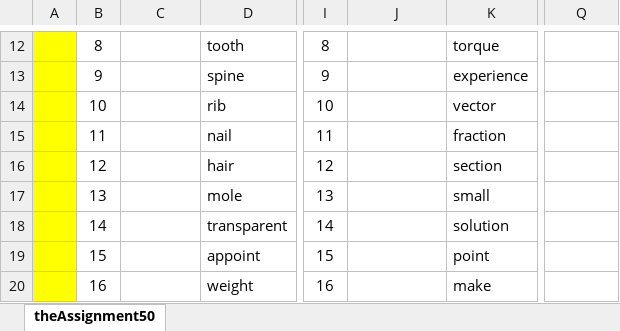
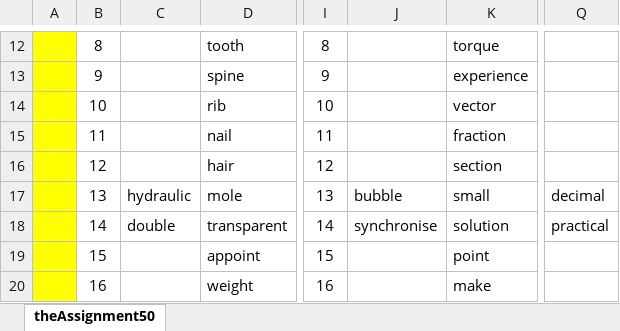
Before and after one commit to openroot/onlyIf31, an Excel workbook: theAssignment50/theAssignment50.xlsx, sheet theAssignment50, drawn as a sheet; only a part is shown, gaps mark what is left out; values as stored, in another font and other column widths than the file's, no borders; charts and pictures not drawn; the diff names each change by its address in the sheet, - before the commit and + after, or states it on an @@ line.

```diff
--- a/theAssignment50/theAssignment50.xlsx (sheet theAssignment50)
+++ b/theAssignment50/theAssignment50.xlsx (sheet theAssignment50)
-C17: (empty)
+C17: hydraulic
-J17: (empty)
+J17: bubble
-Q17: (empty)
+Q17: decimal
-C18: (empty)
+C18: double
-J18: (empty)
+J18: synchronise
-Q18: (empty)
+Q18: practical
```
Also changed, not shown: 4 other files.
